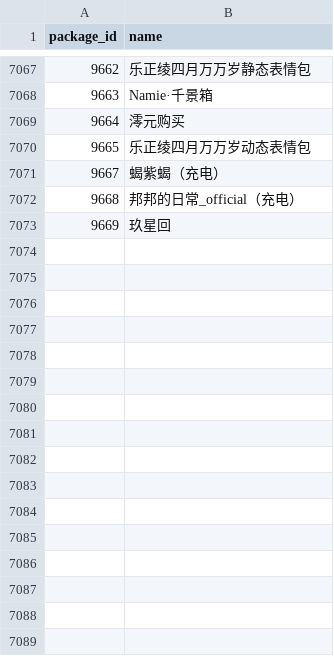
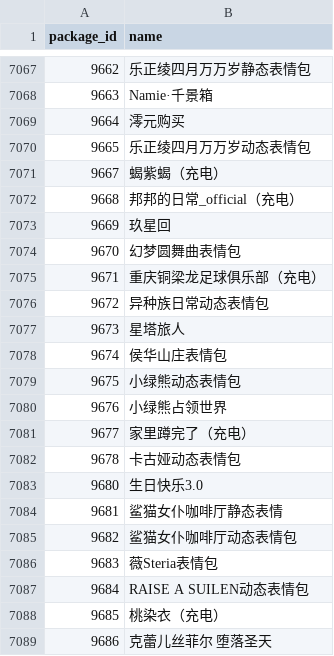
Before and after one commit to sjh8130/BilibiliSuitCollection, a CSV file: emoji/ids.csv, drawn as a sheet; only a part is shown, gaps mark what is left out; the diff names each change by its address in the sheet, - before the commit and + after, or states it on an @@ line.

```diff
--- a/emoji/ids.csv
+++ b/emoji/ids.csv
+row 7074: 9670 | 幻梦圆舞曲表情包
+row 7075: 9671 | 重庆铜梁龙足球俱乐部（充电）
+row 7076: 9672 | 异种族日常动态表情包
+row 7077: 9673 | 星塔旅人
+row 7078: 9674 | 侯华山庄表情包
+row 7079: 9675 | 小绿熊动态表情包
+row 7080: 9676 | 小绿熊占领世界
+row 7081: 9677 | 家里蹲完了（充电）
+row 7082: 9678 | 卡古娅动态表情包
+row 7083: 9680 | 生日快乐3.0
+row 7084: 9681 | 鲨猫女仆咖啡厅静态表情
+row 7085: 9682 | 鲨猫女仆咖啡厅动态表情包
+row 7086: 9683 | 薇Steria表情包
+row 7087: 9684 | RAISE A SUILEN动态表情包
+row 7088: 9685 | 桃染衣（充电）
+row 7089: 9686 | 克蕾儿丝菲尔 堕落圣天
```
Also changed, not shown: 28 other files.
